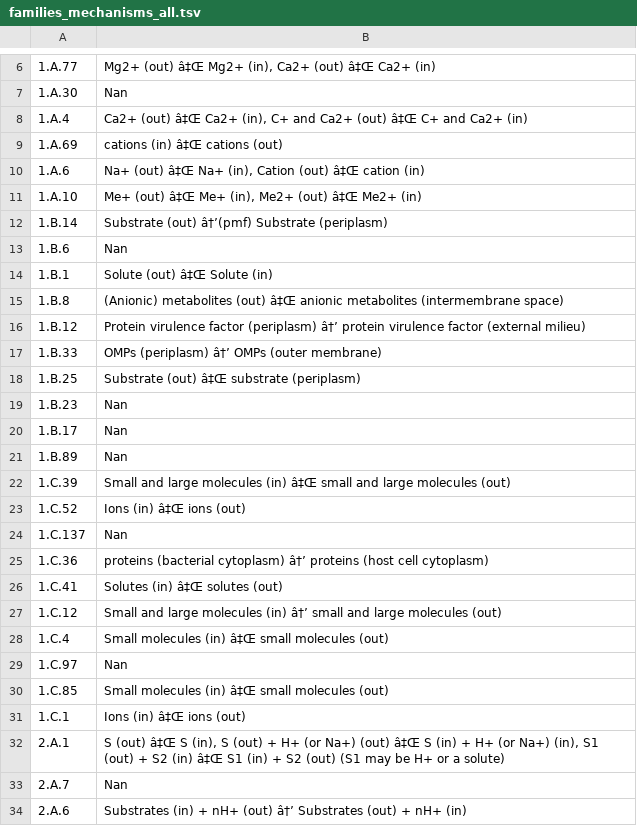
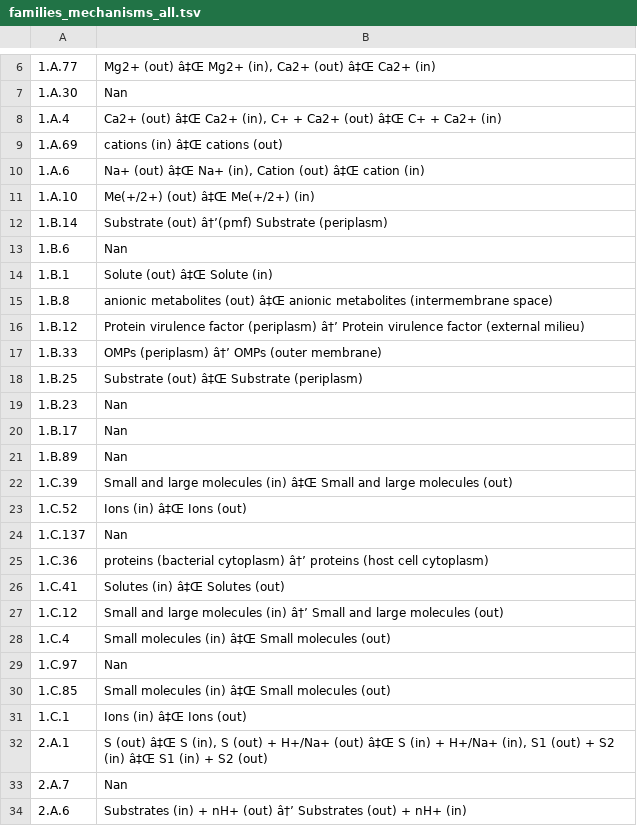
Before and after one commit to blandro/master-project, a TSV file: Misc/All_comp/families_mechanisms_all.tsv (was Misc/families_mechanisms_all.tsv), drawn as a sheet; only a part is shown, gaps mark what is left out; the diff covers the shown part only; the diff names each change by its address in the sheet, - before the commit and + after, or states it on an @@ line.

Commit message:
Improve mechanism mapping

```diff
--- a/Misc/families_mechanisms_all.tsv
+++ b/Misc/All_comp/families_mechanisms_all.tsv
-B8: …(in), C+ and Ca2+ (out) â‡Œ C+ and Ca2+ (in)
+B8: …(in), C+ + Ca2+ (out) â‡Œ C+ + Ca2+ (in)
-B11: Me+ (out) â‡Œ Me+ (in), Me2+ (out) â‡Œ Me2+ (in)
+B11: Me(+/2+) (out) â‡Œ Me(+/2+) (in)
-B15: (Anionic) metabolites (out)…
+B15: anionic metabolites (out)…
-B16: …(periplasm) â†’ protein virulence factor…
+B16: …(periplasm) â†’ Protein virulence factor…
-B18: Substrate (out) â‡Œ substrate (periplasm)
+B18: Substrate (out) â‡Œ Substrate (periplasm)
-B22: …(in) â‡Œ small and large…
+B22: …(in) â‡Œ Small and large…
-B23: Ions (in) â‡Œ ions (out)
+B23: Ions (in) â‡Œ Ions (out)
-B26: Solutes (in) â‡Œ solutes (out)
+B26: Solutes (in) â‡Œ Solutes (out)
-B27: …(in) â†’ small and large…
+B27: …(in) â†’ Small and large…
-B28: …(in) â‡Œ small molecules (out)
+B28: …(in) â‡Œ Small molecules (out)
-B30: …(in) â‡Œ small molecules (out)
+B30: …(in) â‡Œ Small molecules (out)
-B31: Ions (in) â‡Œ ions (out)
+B31: Ions (in) â‡Œ Ions (out)
-B32: …(out) + H+ (or Na+) (out) â‡Œ S (in) + H+ (or Na+) (in), S1 (out) + S2 (in) â‡Œ S1 (in) + S2 (out) (S1 may be H+ or a solute)
+B32: …(out) + H+/Na+ (out) â‡Œ S (in) + H+/Na+ (in), S1 (out) + S2 (in) â‡Œ S1 (in) + S2 (out)
```
Also changed, not shown: 3 edited cells elsewhere in this file, 7 other files.
